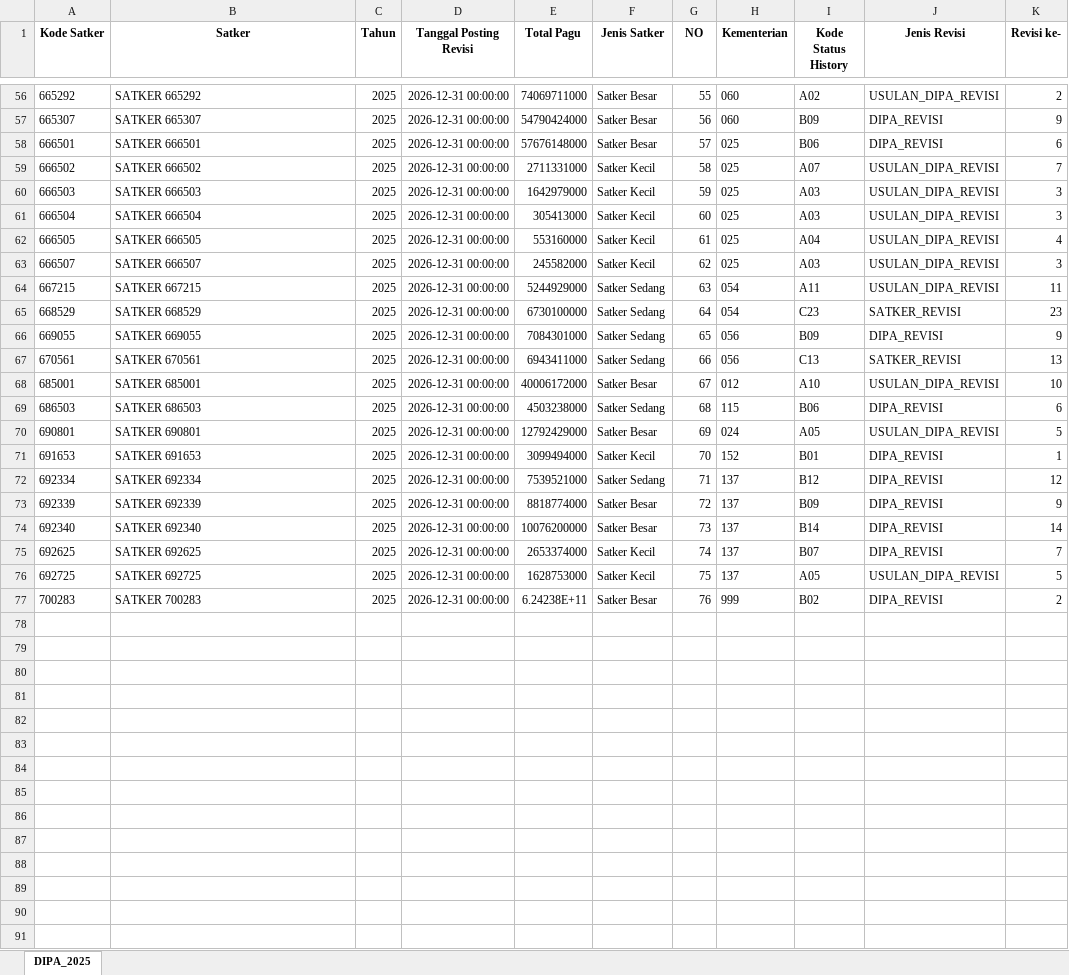
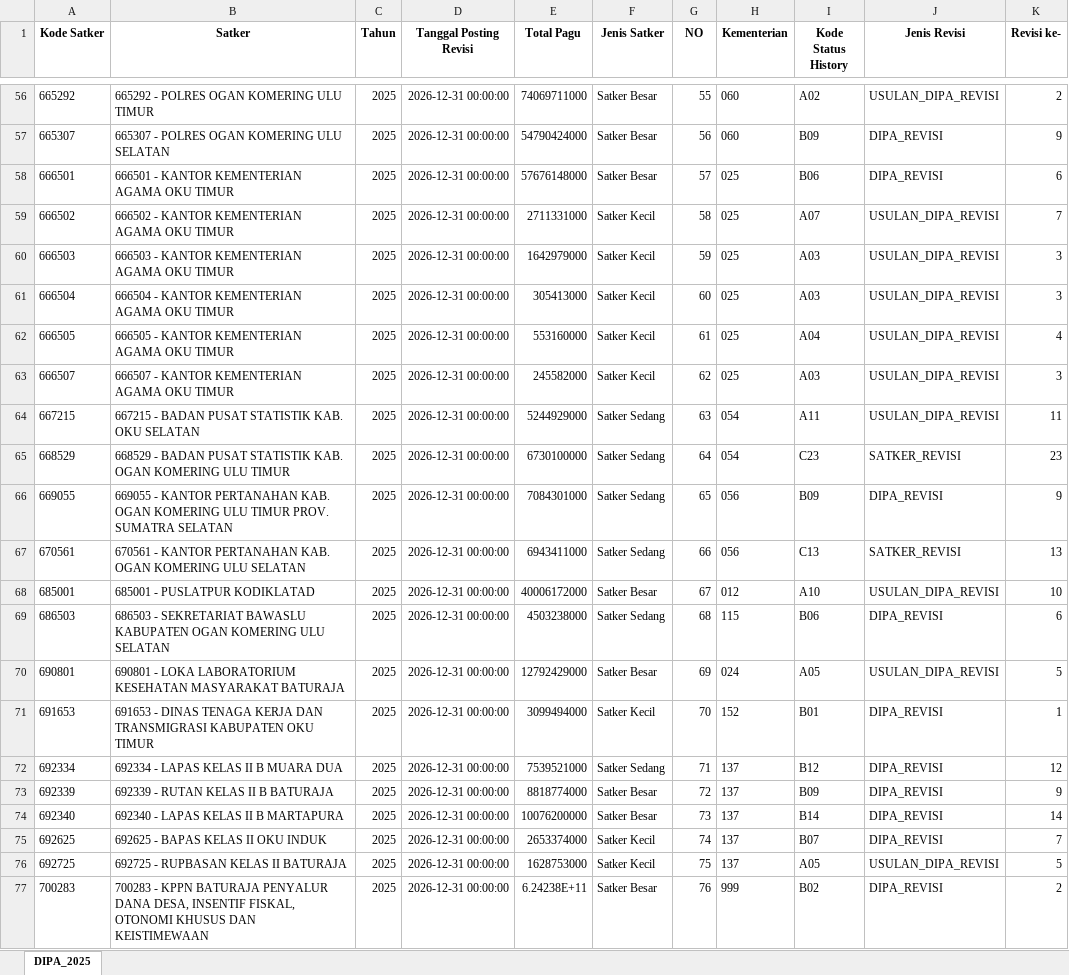
Before and after one commit to ameernoor/kinerjakeuangansatkerbta, an Excel workbook: DATA_DIPA/DIPA_2025.xlsx, sheet DIPA_2025, drawn as a sheet; only a part is shown, gaps mark what is left out; values as stored, in another font and other column widths than the file's, no borders; the diff covers the shown part only; the diff names each change by its address in the sheet, - before the commit and + after, or states it on an @@ line.

Commit message:
Update DIPA_2025.xlsx

```diff
--- a/DATA_DIPA/DIPA_2025.xlsx (sheet DIPA_2025)
+++ b/DATA_DIPA/DIPA_2025.xlsx (sheet DIPA_2025)
-B56 (Satker): SATKER 665292
+B56 (Satker): 665292 - POLRES OGAN KOMERING ULU TIMUR
-B57 (Satker): SATKER 665307
+B57 (Satker): 665307 - POLRES OGAN KOMERING ULU SELATAN
-B58 (Satker): SATKER 666501
+B58 (Satker): 666501 - KANTOR KEMENTERIAN AGAMA OKU TIMUR
-B59 (Satker): SATKER 666502
+B59 (Satker): 666502 - KANTOR KEMENTERIAN AGAMA OKU TIMUR
-B60 (Satker): SATKER 666503
+B60 (Satker): 666503 - KANTOR KEMENTERIAN AGAMA OKU TIMUR
-B61 (Satker): SATKER 666504
+B61 (Satker): 666504 - KANTOR KEMENTERIAN AGAMA OKU TIMUR
-B62 (Satker): SATKER 666505
+B62 (Satker): 666505 - KANTOR KEMENTERIAN AGAMA OKU TIMUR
-B63 (Satker): SATKER 666507
+B63 (Satker): 666507 - KANTOR KEMENTERIAN AGAMA OKU TIMUR
-B64 (Satker): SATKER 667215
+B64 (Satker): 667215 - BADAN PUSAT STATISTIK KAB. OKU SELATAN
-B65 (Satker): SATKER 668529
+B65 (Satker): 668529 - BADAN PUSAT STATISTIK KAB. OGAN KOMERING ULU TIMUR
-B66 (Satker): SATKER 669055
+B66 (Satker): 669055 - KANTOR PERTANAHAN KAB. OGAN KOMERING ULU TIMUR PROV. SUMATRA SELATAN
-B67 (Satker): SATKER 670561
+B67 (Satker): 670561 - KANTOR PERTANAHAN KAB. OGAN KOMERING ULU SELATAN
-B68 (Satker): SATKER 685001
+B68 (Satker): 685001 - PUSLATPUR KODIKLATAD
-B69 (Satker): SATKER 686503
+B69 (Satker): 686503 - SEKRETARIAT BAWASLU KABUPATEN OGAN KOMERING ULU SELATAN
-B70 (Satker): SATKER 690801
+B70 (Satker): 690801 - LOKA LABORATORIUM KESEHATAN MASYARAKAT BATURAJA
-B71 (Satker): SATKER 691653
+B71 (Satker): 691653 - DINAS TENAGA KERJA DAN TRANSMIGRASI KABUPATEN OKU TIMUR
-B72 (Satker): SATKER 692334
+B72 (Satker): 692334 - LAPAS KELAS II B MUARA DUA
-B73 (Satker): SATKER 692339
+B73 (Satker): 692339 - RUTAN KELAS II B BATURAJA
-B74 (Satker): SATKER 692340
+B74 (Satker): 692340 - LAPAS KELAS II B MARTAPURA
-B75 (Satker): SATKER 692625
+B75 (Satker): 692625 - BAPAS KELAS II OKU INDUK
-B76 (Satker): SATKER 692725
+B76 (Satker): 692725 - RUPBASAN KELAS II BATURAJA
-B77 (Satker): SATKER 700283
+B77 (Satker): 700283 - KPPN BATURAJA PENYALUR DANA DESA, INSENTIF FISKAL, OTONOMI KHUSUS DAN KEISTIMEWAAN
```
Also changed, not shown: 54 edited cells elsewhere in this sheet.
